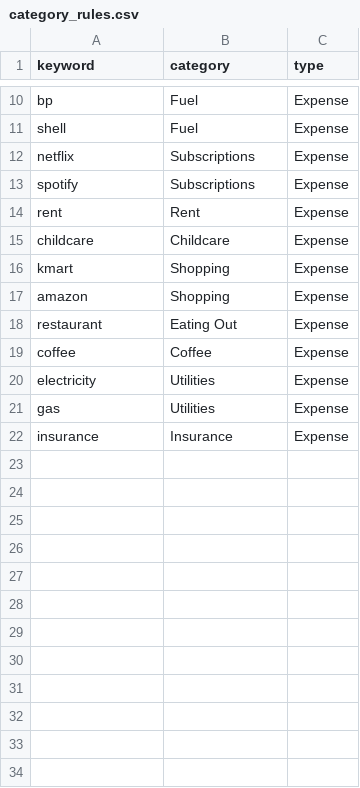
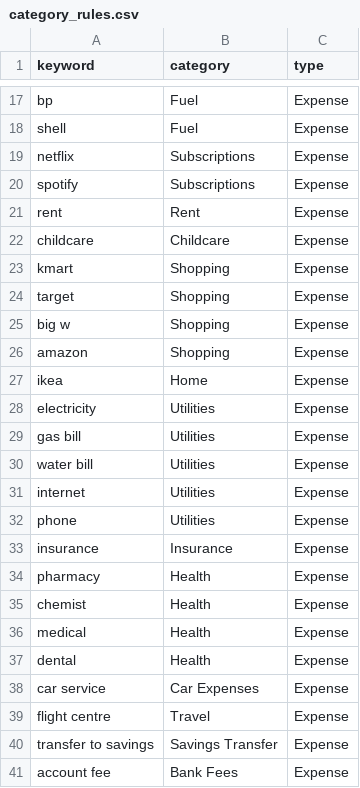
Before and after one commit to janeunu/personal-finance-dashboard, a CSV file: category_rules.csv, drawn as a sheet; only a part is shown, gaps mark what is left out; the diff covers the shown part only.

```diff
--- a/category_rules.csv
+++ b/category_rules.csv
@@ -16,7 +23,19 @@ childcare,Childcare,Expense
 kmart,Shopping,Expense
+target,Shopping,Expense
+big w,Shopping,Expense
 amazon,Shopping,Expense
-restaurant,Eating Out,Expense
-coffee,Coffee,Expense
+ikea,Home,Expense
 electricity,Utilities,Expense
-gas,Utilities,Expense
+gas bill,Utilities,Expense
+water bill,Utilities,Expense
+internet,Utilities,Expense
+phone,Utilities,Expense
 insurance,Insurance,Expense
+pharmacy,Health,Expense
+chemist,Health,Expense
+medical,Health,Expense
+dental,Health,Expense
+car service,Car Expenses,Expense
+flight centre,Travel,Expense
+transfer to savings,Savings Transfer,Expense
+account fee,Bank Fees,Expense
```
Also changed, not shown: 5 added rows and 1 edited cell elsewhere in this file, sample_bank_statement.csv, 1 other file.
